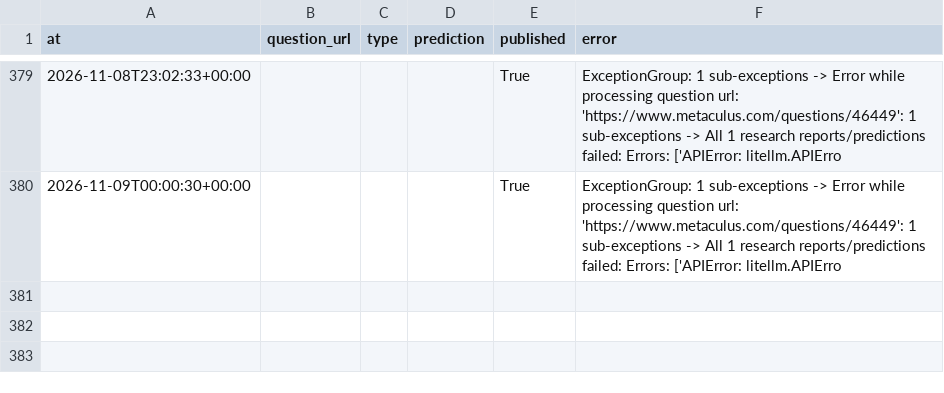
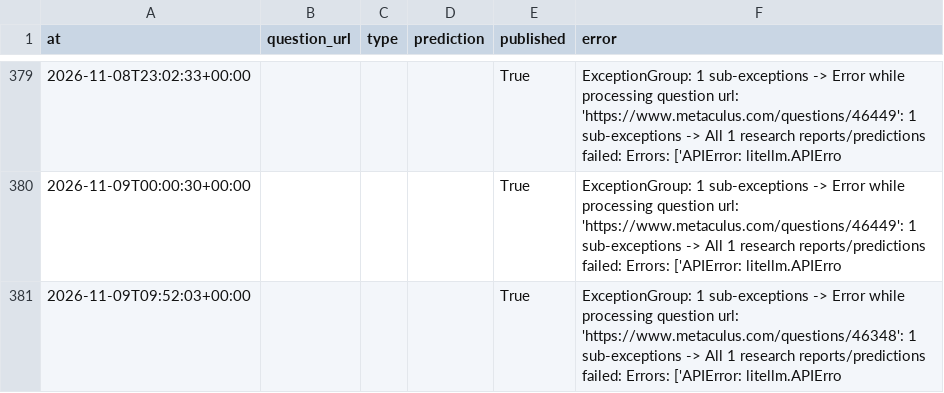
Before and after one commit to jrichardet77-dev/forecast-bot, a CSV file: data/official.csv, drawn as a sheet; only a part is shown, gaps mark what is left out; the diff names each change by its address in the sheet, - before the commit and + after, or states it on an @@ line.

Commit message:
Forecast log

```diff
--- a/data/official.csv
+++ b/data/official.csv
+row 381: 2026-11-09T09:52:03+00:00 |  |  |  | True | ExceptionGroup: 1 sub-exceptions -> Error while processing question url: 'https://www.metaculus.com/questions/46348': 1 sub-exceptions -> All 1 research reports/predictions failed: Errors: ['APIError: litellm.APIErro
```
